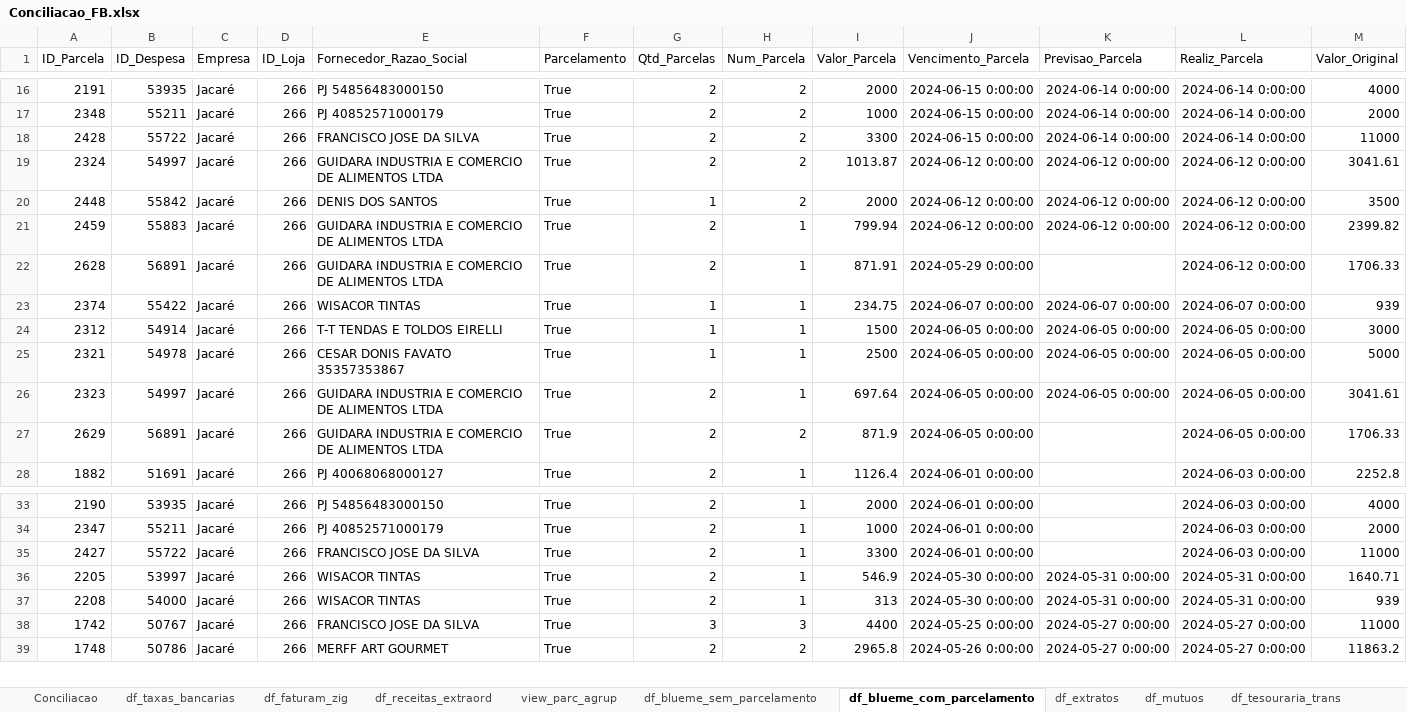
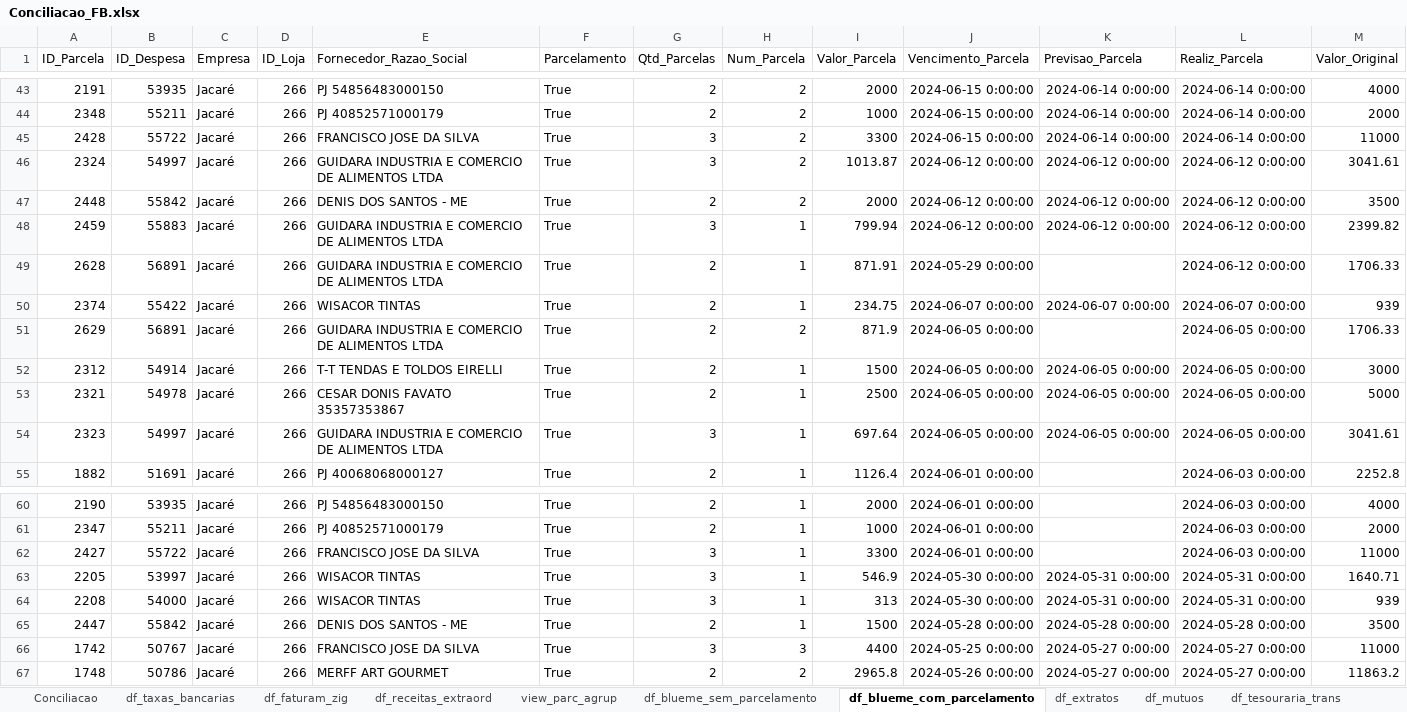
Before and after one commit to gabrielcunha91/fluxo-caixa-fb, an Excel workbook: Conciliacao_FB.xlsx, sheet df_blueme_com_parcelamento, drawn as a sheet; only a part is shown, gaps mark what is left out; values as stored, in another font and other column widths than the file's, no borders; removed rows and columns are numbered as before the commit, all else as after; rows hold the shown columns only; the diff covers the shown part only; the diff names each change by its address in the sheet, - before the commit and + after, or states it on an @@ line.

```diff
--- a/Conciliacao_FB.xlsx (sheet df_blueme_com_parcelamento)
+++ b/Conciliacao_FB.xlsx (sheet df_blueme_com_parcelamento)
-G45:G46 (Qtd_Parcelas): 2
+G45:G46 (Qtd_Parcelas): 3
-E47 (Fornecedor_Razao_Social): DENIS DOS SANTOS
+E47 (Fornecedor_Razao_Social): DENIS DOS SANTOS - ME
-G47 (Qtd_Parcelas): 1
+G47 (Qtd_Parcelas): 2
-G48 (Qtd_Parcelas): 2
+G48 (Qtd_Parcelas): 3
-G50 (Qtd_Parcelas): 1
+G50 (Qtd_Parcelas): 2
-row 24: 2312 | 54914 | Jacaré | 266 | T-T TENDAS E TOLDOS EIRELLI | True | 1 | 1 | 1500 | 2024-06-05 0:00:00 | 2024-06-05 0:00:00 | 2024-06-05 0:00:00 | 3000
-row 25: 2321 | 54978 | Jacaré | 266 | CESAR DONIS FAVATO 35357353867 | True | 1 | 1 | 2500 | 2024-06-05 0:00:00 | 2024-06-05 0:00:00 | 2024-06-05 0:00:00 | 5000
-row 26: 2323 | 54997 | Jacaré | 266 | GUIDARA INDUSTRIA E COMERCIO DE ALIMENTOS LTDA | True | 2 | 1 | 697.64 | 2024-06-05 0:00:00 | 2024-06-05 0:00:00 | 2024-06-05 0:00:00 | 3041.61
+row 52: 2312 | 54914 | Jacaré | 266 | T-T TENDAS E TOLDOS EIRELLI | True | 2 | 1 | 1500 | 2024-06-05 0:00:00 | 2024-06-05 0:00:00 | 2024-06-05 0:00:00 | 3000
+row 53: 2321 | 54978 | Jacaré | 266 | CESAR DONIS FAVATO 35357353867 | True | 2 | 1 | 2500 | 2024-06-05 0:00:00 | 2024-06-05 0:00:00 | 2024-06-05 0:00:00 | 5000
+row 54: 2323 | 54997 | Jacaré | 266 | GUIDARA INDUSTRIA E COMERCIO DE ALIMENTOS LTDA | True | 3 | 1 | 697.64 | 2024-06-05 0:00:00 | 2024-06-05 0:00:00 | 2024-06-05 0:00:00 | 3041.61
-G62:G64 (Qtd_Parcelas): 2
+G62:G64 (Qtd_Parcelas): 3
+row 65: 2447 | 55842 | Jacaré | 266 | DENIS DOS SANTOS - ME | True | 2 | 1 | 1500 | 2024-05-28 0:00:00 | 2024-05-28 0:00:00 | 2024-05-28 0:00:00 | 3500
```
Also changed, not shown: 27 added rows and 4 edited cells elsewhere in this sheet, sheet df_blueme_sem_parcelamento, sheet df_extratos, sheet Conciliacao, sheet df_mutuos, sheet df_faturam_zig, sheet df_receitas_extraord, 2 more sheets, hidden cells.
